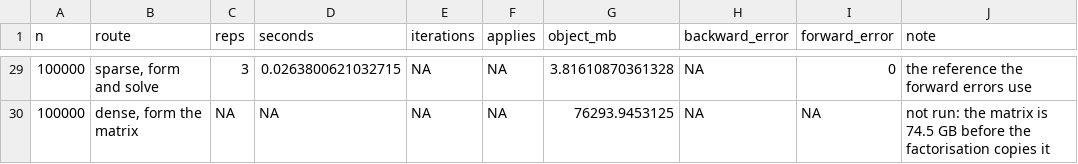
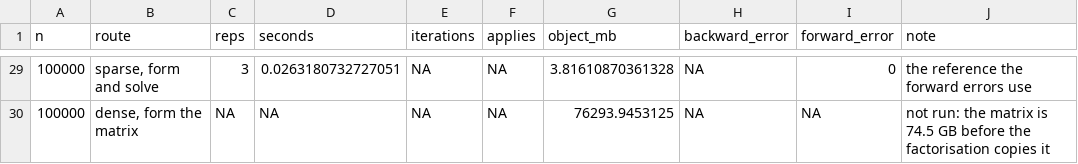
Before and after one commit to gcol33/linop, a CSV file: dev_notes/bench/results/matrixfree.csv, drawn as a sheet; only a part is shown, gaps mark what is left out; the diff covers the shown part only.

```diff
--- a/dev_notes/bench/results/matrixfree.csv
+++ b/dev_notes/bench/results/matrixfree.csv
@@ -29,2 +29,2 @@
-100000,"sparse, form and solve",3,0.0263800621032715,NA,NA,3.81610870361328,NA,0,"the reference the forward errors use"
+100000,"sparse, form and solve",3,0.0263180732727051,NA,NA,3.81610870361328,NA,0,"the reference the forward errors use"
 100000,"dense, form the matrix",NA,NA,NA,NA,76293.9453125,NA,NA,"not run: the matrix is 74.5 GB before the factorisation copies it"
```
Also changed, not shown: 25 edited cells elsewhere in this file, dev_notes/bench/results/blocks.csv, dev_notes/bench/results/solvers.csv, 7 other files.
